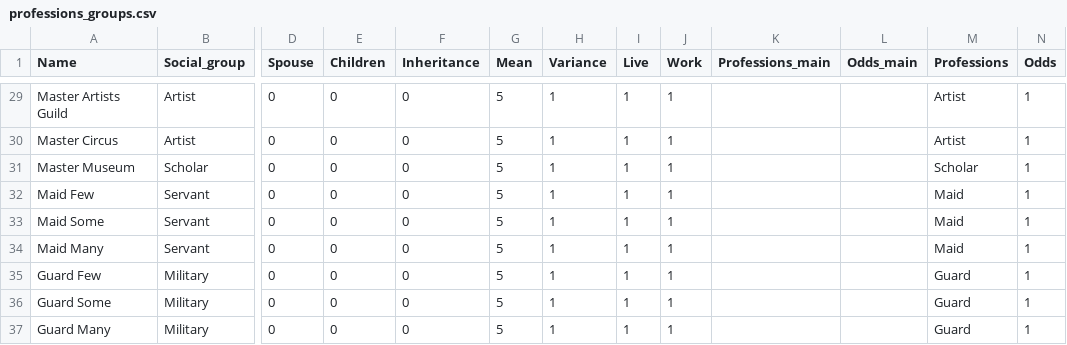
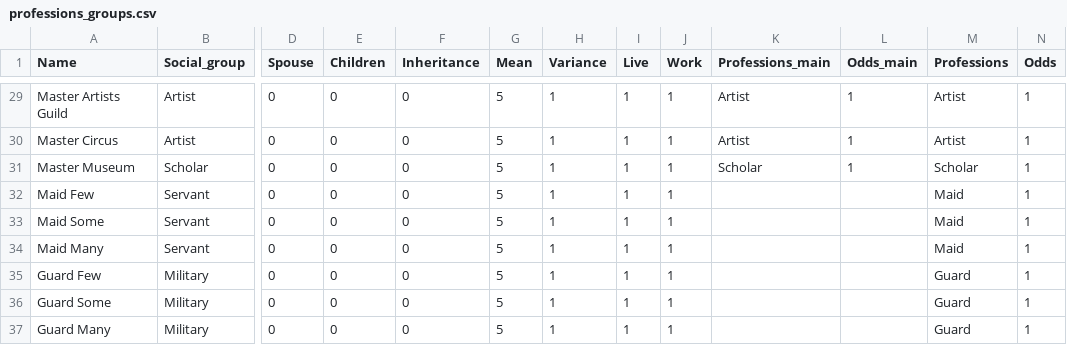
Before and after one commit to LordAle/ModularWorld, a CSV file: catalogs/professions_groups.csv, drawn as a sheet; only a part is shown, gaps mark what is left out; the diff covers the shown part only; the diff names each change by its address in the sheet, - before the commit and + after, or states it on an @@ line.

```diff
--- a/catalogs/professions_groups.csv
+++ b/catalogs/professions_groups.csv
-K29:K30 (Professions_main): (empty)
+K29:K30 (Professions_main): Artist
-L29:L31 (Odds_main): (empty)
+L29:L31 (Odds_main): 1
-K31 (Professions_main): (empty)
+K31 (Professions_main): Scholar
```
Also changed, not shown: 41 edited cells elsewhere in this file, 6 other files.
